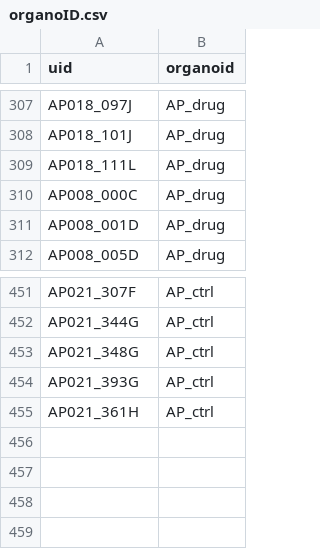
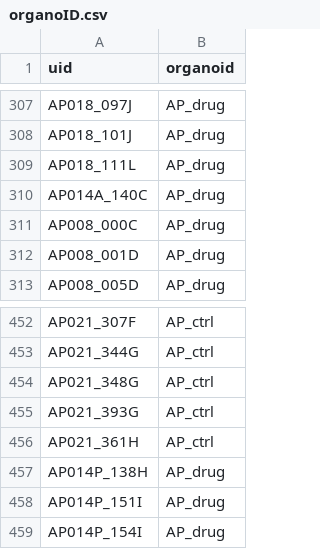
Before and after one commit to JoseGuzman/minibrain, a CSV file: DataSets/organoID.csv, drawn as a sheet; only a part is shown, gaps mark what is left out.

```diff
--- a/DataSets/organoID.csv
+++ b/DataSets/organoID.csv
@@ -309,2 +309,3 @@ AP018_101J,AP_drug
 AP018_111L,AP_drug
+AP014A_140C,AP_drug
 AP008_000C,AP_drug
@@ -455 +456,4 @@ AP021_393G,AP_ctrl
 AP021_361H,AP_ctrl
+AP014P_138H,AP_drug
+AP014P_151I,AP_drug
+AP014P_154I,AP_drug
```
Also changed, not shown: DataSets/spikes.csv, 2 other files.
